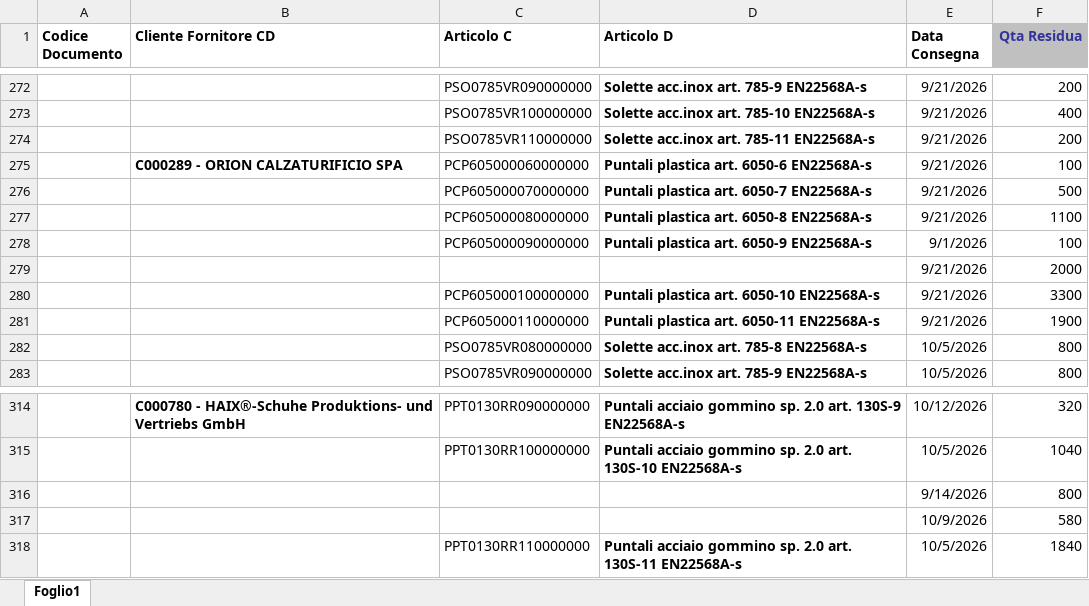
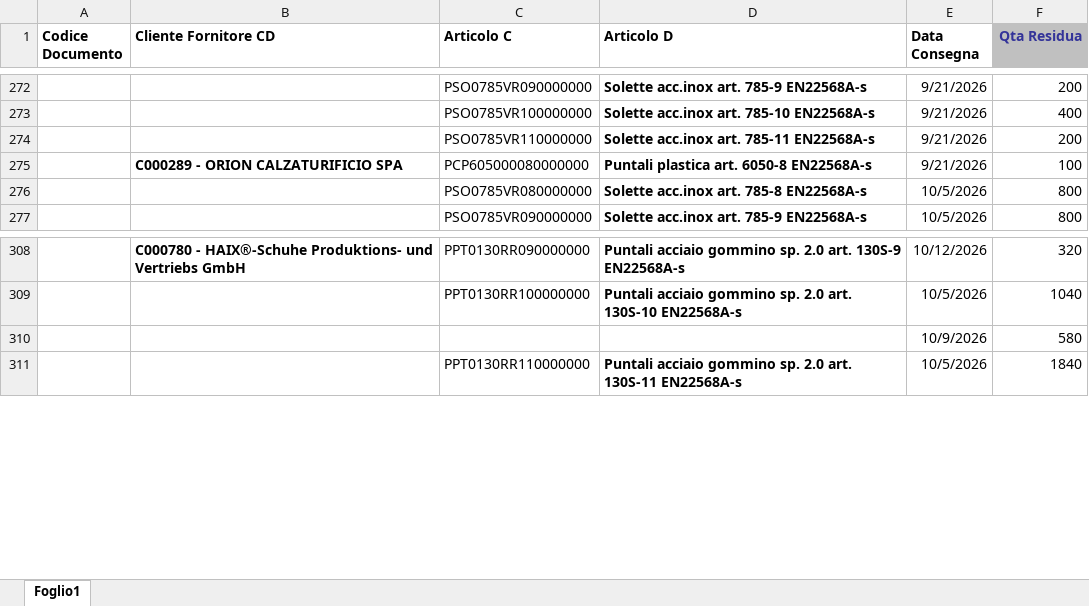
Before and after one commit to denis-safit/SAFiT, an Excel workbook: righe_Ordini_ARCA.xlsx, sheet Foglio1, drawn as a sheet; only a part is shown, gaps mark what is left out; values as stored, in another font and other column widths than the file's, no borders; the diff names each change by its address in the sheet, - before the commit and + after, or states it on an @@ line.

```diff
--- a/righe_Ordini_ARCA.xlsx (sheet Foglio1)
+++ b/righe_Ordini_ARCA.xlsx (sheet Foglio1)
-C275 (Articolo C): PCP605000060000000
+C275 (Articolo C): PCP605000080000000
-D275 (Articolo D): Puntali plastica art. 6050-6 EN22568A-s
+D275 (Articolo D): Puntali plastica art. 6050-8 EN22568A-s
-row 276:  |  | PCP605000070000000 | Puntali plastica art. 6050-7 EN22568A-s | 9/21/2026 | 500
-row 277:  |  | PCP605000080000000 | Puntali plastica art. 6050-8 EN22568A-s | 9/21/2026 | 1100
-row 278:  |  | PCP605000090000000 | Puntali plastica art. 6050-9 EN22568A-s | 9/1/2026 | 100
-row 279:  |  |  |  | 9/21/2026 | 2000
-row 280:  |  | PCP605000100000000 | Puntali plastica art. 6050-10 EN22568A-s | 9/21/2026 | 3300
-row 281:  |  | PCP605000110000000 | Puntali plastica art. 6050-11 EN22568A-s | 9/21/2026 | 1900
-row 316:  |  |  |  | 9/14/2026 | 800
```
Also changed, not shown: Avanzamento_access.xlsx, btl_istruzioni.xlsx, 4 other files.
